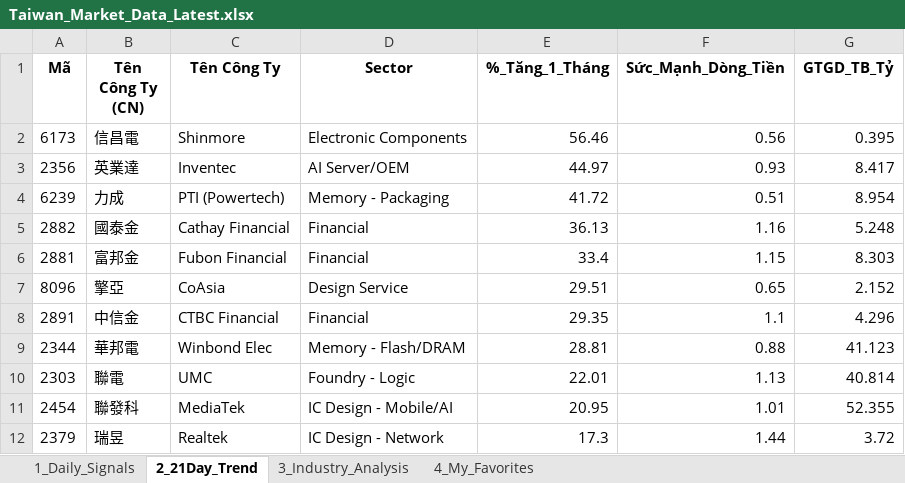
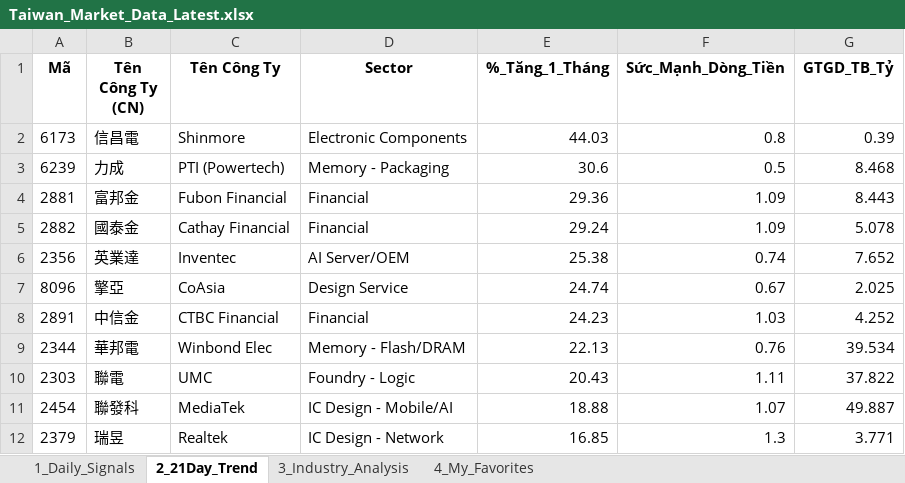
Before and after one commit to chipmoon/dashboard-tw, an Excel workbook: Taiwan_Market_Data_Latest.xlsx, sheet 2_21Day_Trend, drawn as a sheet; only a part is shown; values as stored, in another font and other column widths than the file's, no borders; removed rows and columns are numbered as before the commit, all else as after; the diff covers the shown part only; the diff names each change by its address in the sheet, - before the commit and + after, or states it on an @@ line.

```diff
--- a/Taiwan_Market_Data_Latest.xlsx (sheet 2_21Day_Trend)
+++ b/Taiwan_Market_Data_Latest.xlsx (sheet 2_21Day_Trend)
-E2 (%_Tăng_1_Tháng): 56.46
+E2 (%_Tăng_1_Tháng): 44.03
-F2 (Sức_Mạnh_Dòng_Tiền): 0.56
+F2 (Sức_Mạnh_Dòng_Tiền): 0.8
-G2 (GTGD_TB_Tỷ): 0.395
+G2 (GTGD_TB_Tỷ): 0.39
-row 3: 2356 | 英業達 | Inventec | AI Server/OEM | 44.97 | 0.93 | 8.417
-E3 (%_Tăng_1_Tháng): 41.72
+E3 (%_Tăng_1_Tháng): 30.6
-F3 (Sức_Mạnh_Dòng_Tiền): 0.51
+F3 (Sức_Mạnh_Dòng_Tiền): 0.5
-G3 (GTGD_TB_Tỷ): 8.954
+G3 (GTGD_TB_Tỷ): 8.468
-row 5: 2882 | 國泰金 | Cathay Financial | Financial | 36.13 | 1.16 | 5.248
-E4 (%_Tăng_1_Tháng): 33.4
+E4 (%_Tăng_1_Tháng): 29.36
-F4 (Sức_Mạnh_Dòng_Tiền): 1.15
+F4 (Sức_Mạnh_Dòng_Tiền): 1.09
-G4 (GTGD_TB_Tỷ): 8.303
+G4 (GTGD_TB_Tỷ): 8.443
+row 5: 2882 | 國泰金 | Cathay Financial | Financial | 29.24 | 1.09 | 5.078
+row 6: 2356 | 英業達 | Inventec | AI Server/OEM | 25.38 | 0.74 | 7.652
-E7 (%_Tăng_1_Tháng): 29.51
+E7 (%_Tăng_1_Tháng): 24.74
-F7 (Sức_Mạnh_Dòng_Tiền): 0.65
+F7 (Sức_Mạnh_Dòng_Tiền): 0.67
-G7 (GTGD_TB_Tỷ): 2.152
+G7 (GTGD_TB_Tỷ): 2.025
-E8 (%_Tăng_1_Tháng): 29.35
+E8 (%_Tăng_1_Tháng): 24.23
-F8 (Sức_Mạnh_Dòng_Tiền): 1.1
+F8 (Sức_Mạnh_Dòng_Tiền): 1.03
-G8 (GTGD_TB_Tỷ): 4.296
+G8 (GTGD_TB_Tỷ): 4.252
-E9 (%_Tăng_1_Tháng): 28.81
+E9 (%_Tăng_1_Tháng): 22.13
-F9 (Sức_Mạnh_Dòng_Tiền): 0.88
+F9 (Sức_Mạnh_Dòng_Tiền): 0.76
-G9 (GTGD_TB_Tỷ): 41.123
+G9 (GTGD_TB_Tỷ): 39.534
-E10 (%_Tăng_1_Tháng): 22.01
+E10 (%_Tăng_1_Tháng): 20.43
-F10 (Sức_Mạnh_Dòng_Tiền): 1.13
+F10 (Sức_Mạnh_Dòng_Tiền): 1.11
-G10 (GTGD_TB_Tỷ): 40.814
+G10 (GTGD_TB_Tỷ): 37.822
-E11 (%_Tăng_1_Tháng): 20.95
+E11 (%_Tăng_1_Tháng): 18.88
-F11 (Sức_Mạnh_Dòng_Tiền): 1.01
+F11 (Sức_Mạnh_Dòng_Tiền): 1.07
-G11 (GTGD_TB_Tỷ): 52.355
+G11 (GTGD_TB_Tỷ): 49.887
-E12 (%_Tăng_1_Tháng): 17.3
+E12 (%_Tăng_1_Tháng): 16.85
-F12 (Sức_Mạnh_Dòng_Tiền): 1.44
+F12 (Sức_Mạnh_Dòng_Tiền): 1.3
-G12 (GTGD_TB_Tỷ): 3.72
+G12 (GTGD_TB_Tỷ): 3.771
```
Also changed, not shown: 23 added rows, 23 removed rows and 50 edited cells elsewhere in this sheet, sheet 1_Daily_Signals, sheet 3_Industry_Analysis, sheet 4_My_Favorites.
